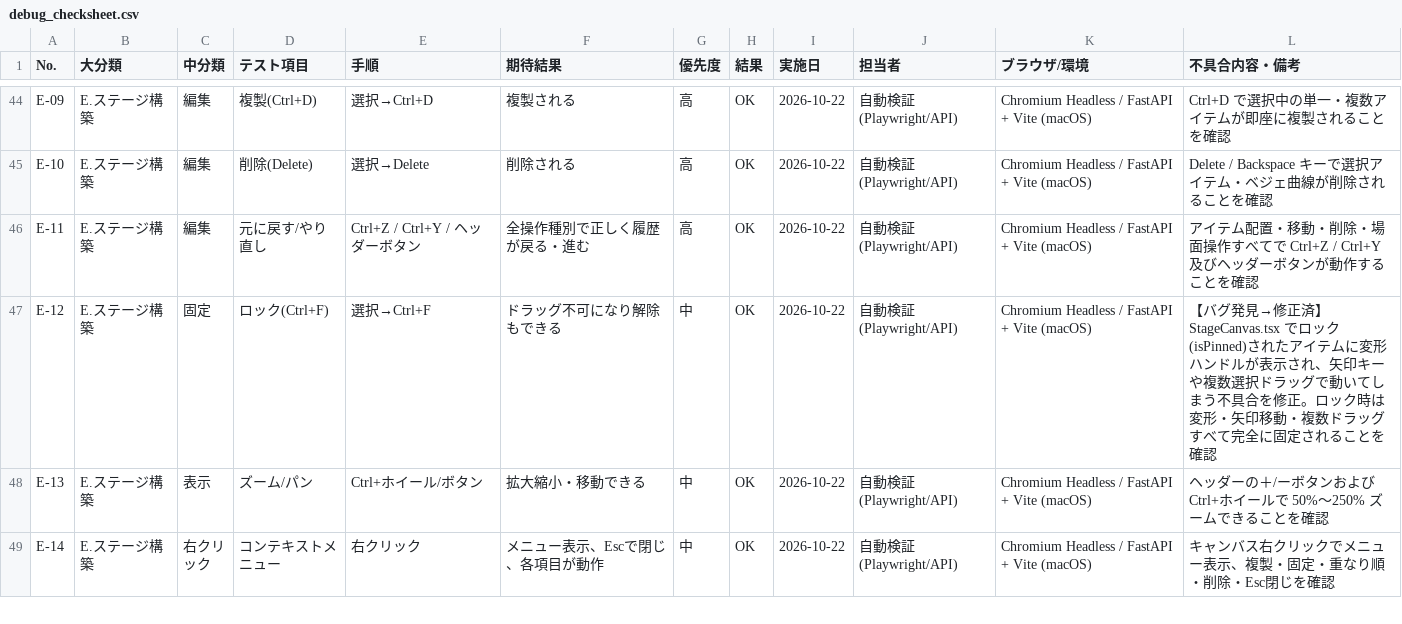
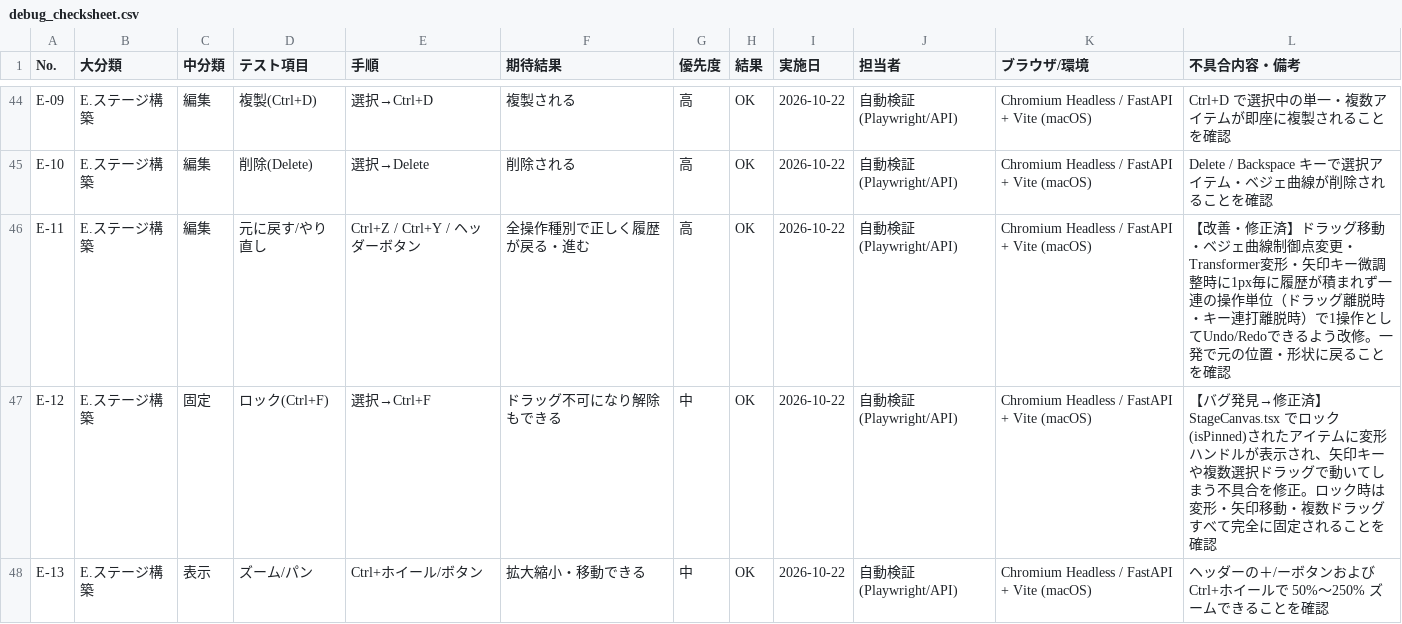
Before and after one commit to barnboo/newsetting-kun, a CSV file: docs/debug_checksheet.csv, drawn as a sheet; only a part is shown, gaps mark what is left out; the shorter side is filled out with more unchanged rows.

Commit message:
docs: update checksheet with undo/redo operation grouping details

```diff
--- a/docs/debug_checksheet.csv
+++ b/docs/debug_checksheet.csv
@@ -45,3 +45,3 @@ E-09,E.ステージ構築,編集,複製(Ctrl+D),選択→Ctrl+D,複製される,
 E-10,E.ステージ構築,編集,削除(Delete),選択→Delete,削除される,高,OK,2026-10-22,自動検証 (Playwright/API),Chromium Headless / FastAPI + Vite (macOS),Delete / Backspace キーで選択アイテム・ベジェ曲線が削除されることを確認
-E-11,E.ステージ構築,編集,元に戻す/やり直し,Ctrl+Z / Ctrl+Y / ヘッダーボタン,全操作種別で正しく履歴が戻る・進む,高,OK,2026-10-22,自動検証 (Playwright/API),Chromium Headless / FastAPI + Vite (macOS),アイテム配置・移動・削除・場面操作すべてで Ctrl+Z / Ctrl+Y 及びヘッダーボタンが動作することを確認
+E-11,E.ステージ構築,編集,元に戻す/やり直し,Ctrl+Z / Ctrl+Y / ヘッダーボタン,全操作種別で正しく履歴が戻る・進む,高,OK,2026-10-22,自動検証 (Playwright/API),Chromium Headless / FastAPI + Vite (macOS),【改善・修正済】ドラッグ移動・ベジェ曲線制御点変更・Transformer変形・矢印キー微調整時に1px毎に履歴が積まれず一連の操作単位（ドラッグ離脱時・キー連打離脱時）で1操作としてUndo/Redoできるよう改修。一発で元の位置・形状に戻ることを確認
 E-12,E.ステージ構築,固定,ロック(Ctrl+F),選択→Ctrl+F,ドラッグ不可になり解除もできる,中,OK,2026-10-22,自動検証 (Playwright/API),Chromium Headless / FastAPI + Vite (macOS),【バグ発見→修正済】StageCanvas.tsx でロック(isPinned)されたアイテムに変形ハンドルが表示され、矢印キーや複数選択ドラッグで動いてしまう不具合を修正。ロック時は変形・矢印移動・複数ドラッグすべて完全に固定されることを確認
```
Also changed, not shown: 1 other file.
